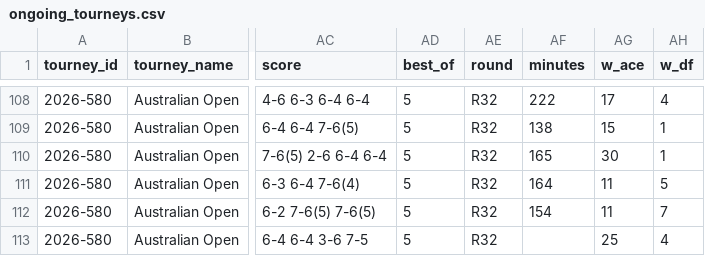
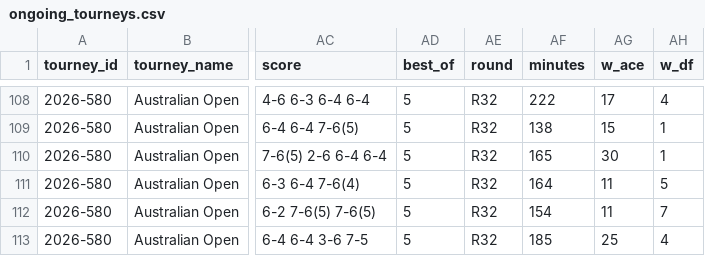
Before and after one commit to Tennismylife/TML-Website, a CSV file: data/ongoing_tourneys.csv, drawn as a sheet; only a part is shown, gaps mark what is left out; the diff names each change by its address in the sheet, - before the commit and + after, or states it on an @@ line.

Commit message:
Update ongoing_tourneys.csv

```diff
--- a/data/ongoing_tourneys.csv
+++ b/data/ongoing_tourneys.csv
-AF113 (minutes): (empty)
+AF113 (minutes): 185
```
